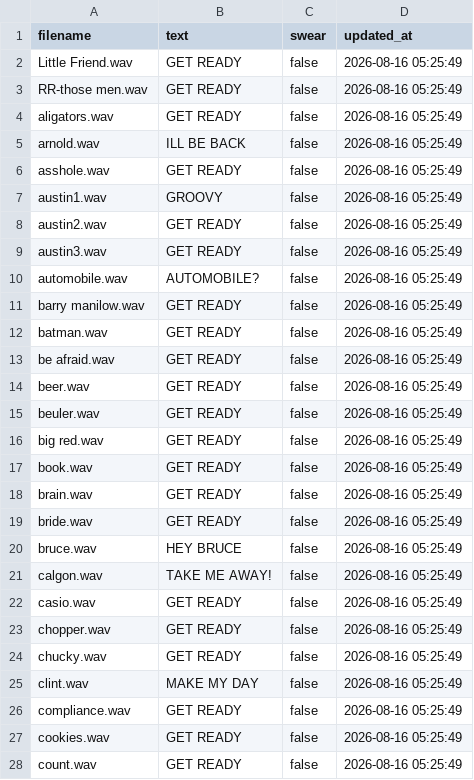
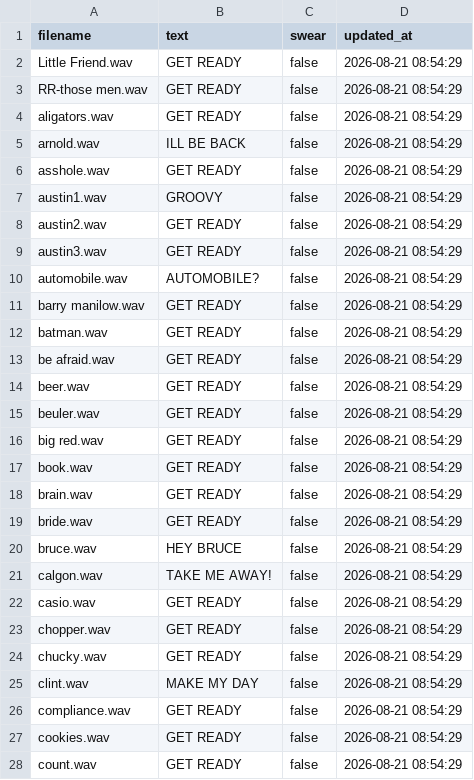
Before and after one commit to marky555timer/game-show-orchestrator, a CSV file: announcements/announcement_text.csv, drawn as a sheet; only a part is shown; the diff covers the shown part only.

```diff
--- a/announcements/announcement_text.csv
+++ b/announcements/announcement_text.csv
@@ -1,28 +1,28 @@
 filename,text,swear,updated_at
-Little Friend.wav,GET READY,false,2026-08-16 05:25:49
-RR-those men.wav,GET READY,false,2026-08-16 05:25:49
-aligators.wav,GET READY,false,2026-08-16 05:25:49
-arnold.wav,ILL BE BACK,false,2026-08-16 05:25:49
-asshole.wav,GET READY,false,2026-08-16 05:25:49
-austin1.wav,GROOVY,false,2026-08-16 05:25:49
-austin2.wav,GET READY,false,2026-08-16 05:25:49
-austin3.wav,GET READY,false,2026-08-16 05:25:49
-automobile.wav,AUTOMOBILE?,false,2026-08-16 05:25:49
-barry manilow.wav,GET READY,false,2026-08-16 05:25:49
-batman.wav,GET READY,false,2026-08-16 05:25:49
-be afraid.wav,GET READY,false,2026-08-16 05:25:49
-beer.wav,GET READY,false,2026-08-16 05:25:49
-beuler.wav,GET READY,false,2026-08-16 05:25:49
-big red.wav,GET READY,false,2026-08-16 05:25:49
-book.wav,GET READY,false,2026-08-16 05:25:49
-brain.wav,GET READY,false,2026-08-16 05:25:49
-bride.wav,GET READY,false,2026-08-16 05:25:49
-bruce.wav,HEY BRUCE,false,2026-08-16 05:25:49
-calgon.wav,TAKE ME AWAY!,false,2026-08-16 05:25:49
-casio.wav,GET READY,false,2026-08-16 05:25:49
-chopper.wav,GET READY,false,2026-08-16 05:25:49
-chucky.wav,GET READY,false,2026-08-16 05:25:49
-clint.wav,MAKE MY DAY,false,2026-08-16 05:25:49
-compliance.wav,GET READY,false,2026-08-16 05:25:49
-cookies.wav,GET READY,false,2026-08-16 05:25:49
-count.wav,GET READY,false,2026-08-16 05:25:49
+Little Friend.wav,GET READY,false,2026-08-21 08:54:29
+RR-those men.wav,GET READY,false,2026-08-21 08:54:29
+aligators.wav,GET READY,false,2026-08-21 08:54:29
+arnold.wav,ILL BE BACK,false,2026-08-21 08:54:29
+asshole.wav,GET READY,false,2026-08-21 08:54:29
+austin1.wav,GROOVY,false,2026-08-21 08:54:29
+austin2.wav,GET READY,false,2026-08-21 08:54:29
+austin3.wav,GET READY,false,2026-08-21 08:54:29
+automobile.wav,AUTOMOBILE?,false,2026-08-21 08:54:29
+barry manilow.wav,GET READY,false,2026-08-21 08:54:29
+batman.wav,GET READY,false,2026-08-21 08:54:29
+be afraid.wav,GET READY,false,2026-08-21 08:54:29
+beer.wav,GET READY,false,2026-08-21 08:54:29
+beuler.wav,GET READY,false,2026-08-21 08:54:29
+big red.wav,GET READY,false,2026-08-21 08:54:29
+book.wav,GET READY,false,2026-08-21 08:54:29
+brain.wav,GET READY,false,2026-08-21 08:54:29
+bride.wav,GET READY,false,2026-08-21 08:54:29
+bruce.wav,HEY BRUCE,false,2026-08-21 08:54:29
+calgon.wav,TAKE ME AWAY!,false,2026-08-21 08:54:29
+casio.wav,GET READY,false,2026-08-21 08:54:29
+chopper.wav,GET READY,false,2026-08-21 08:54:29
+chucky.wav,GET READY,false,2026-08-21 08:54:29
+clint.wav,MAKE MY DAY,false,2026-08-21 08:54:29
+compliance.wav,GET READY,false,2026-08-21 08:54:29
+cookies.wav,GET READY,false,2026-08-21 08:54:29
+count.wav,GET READY,false,2026-08-21 08:54:29
```
Also changed, not shown: 77 edited cells elsewhere in this file, light_prefs/light_prefs.csv, 42 other files.
